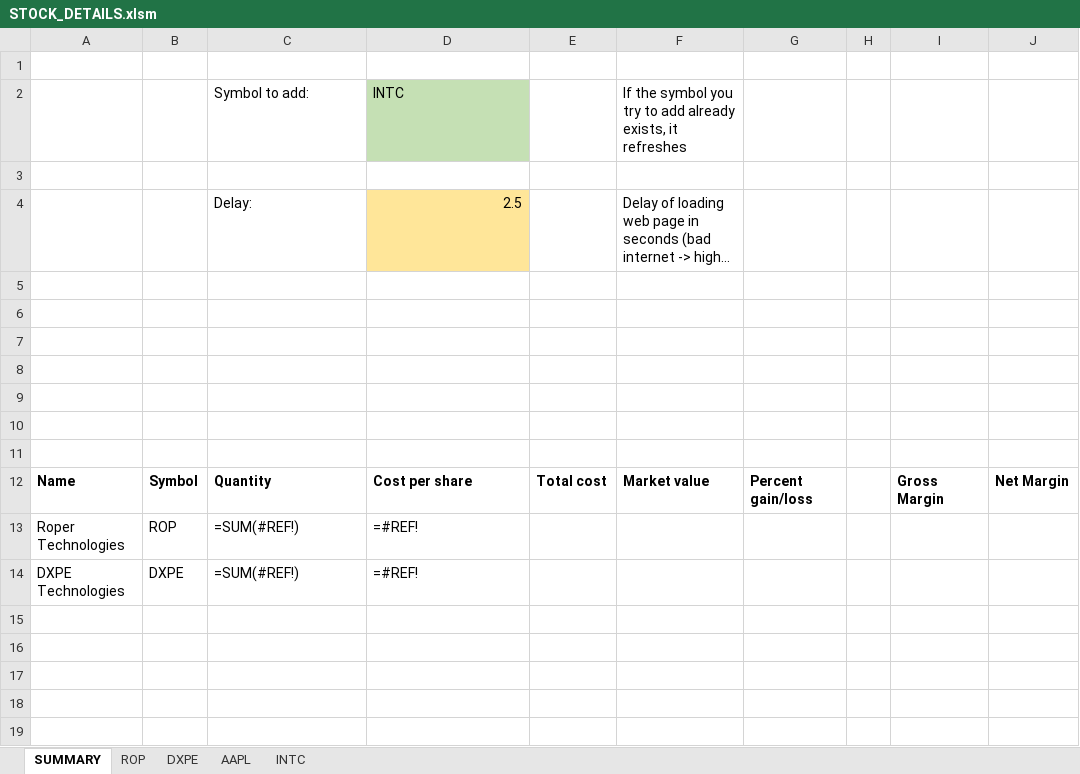
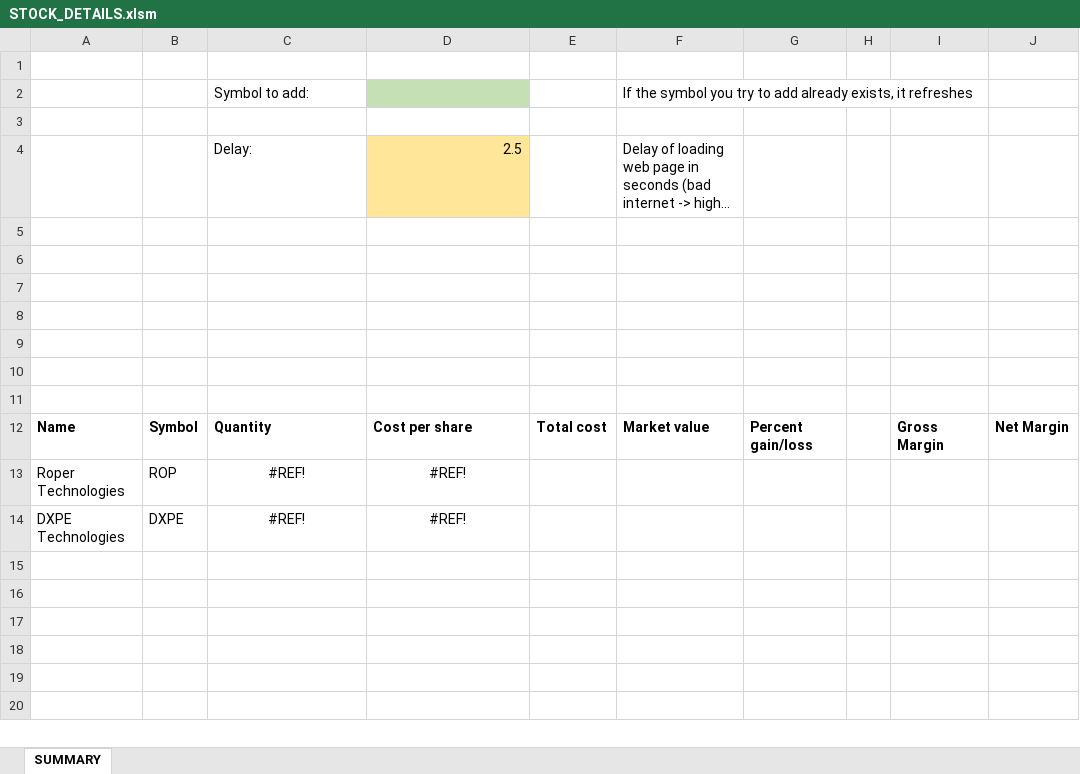
Before and after one commit to lauto16/Equity-research, an Excel workbook: STOCK_DETAILS.xlsm, sheet SUMMARY, drawn as a sheet; only a part is shown; the shorter side is filled out with more unchanged rows; long unchanged cells end in …; values as stored, in another font and other column widths than the file's, no borders; formulas without a stored value are shown as written; charts and pictures not drawn; the diff names each change by its address in the sheet, - before the commit and + after, or states it on an @@ line.

```diff
--- a/STOCK_DETAILS.xlsm (sheet SUMMARY)
+++ b/STOCK_DETAILS.xlsm (sheet SUMMARY)
-sheet tab: ROP
-sheet tab: DXPE
-sheet tab: AAPL
-sheet tab: INTC
-D2: INTC
+D2: (empty)
-C13:C14: =SUM(#REF!)
+C13:C14: #REF!
-C13:D14 alignment: left
+C13:D14 alignment: center
-D13:D14: =#REF!
+D13:D14: #REF!
```
Also changed, not shown: charts or pictures, 2 other files.
